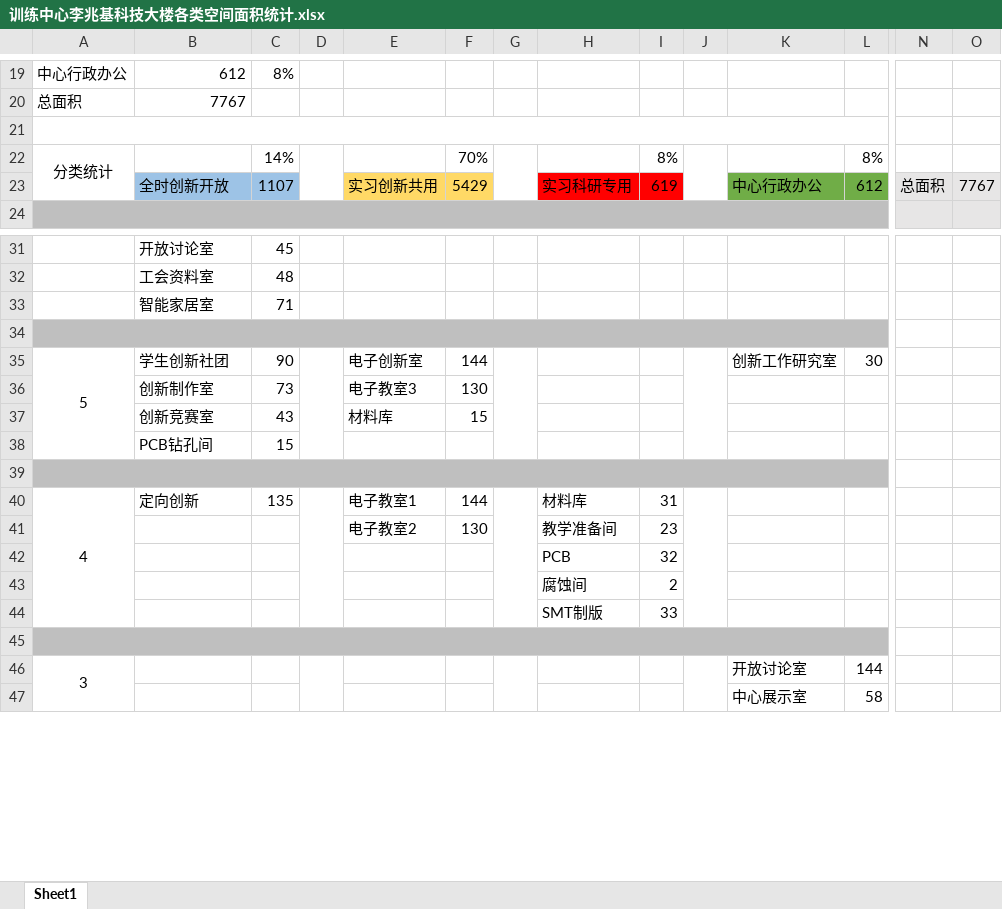
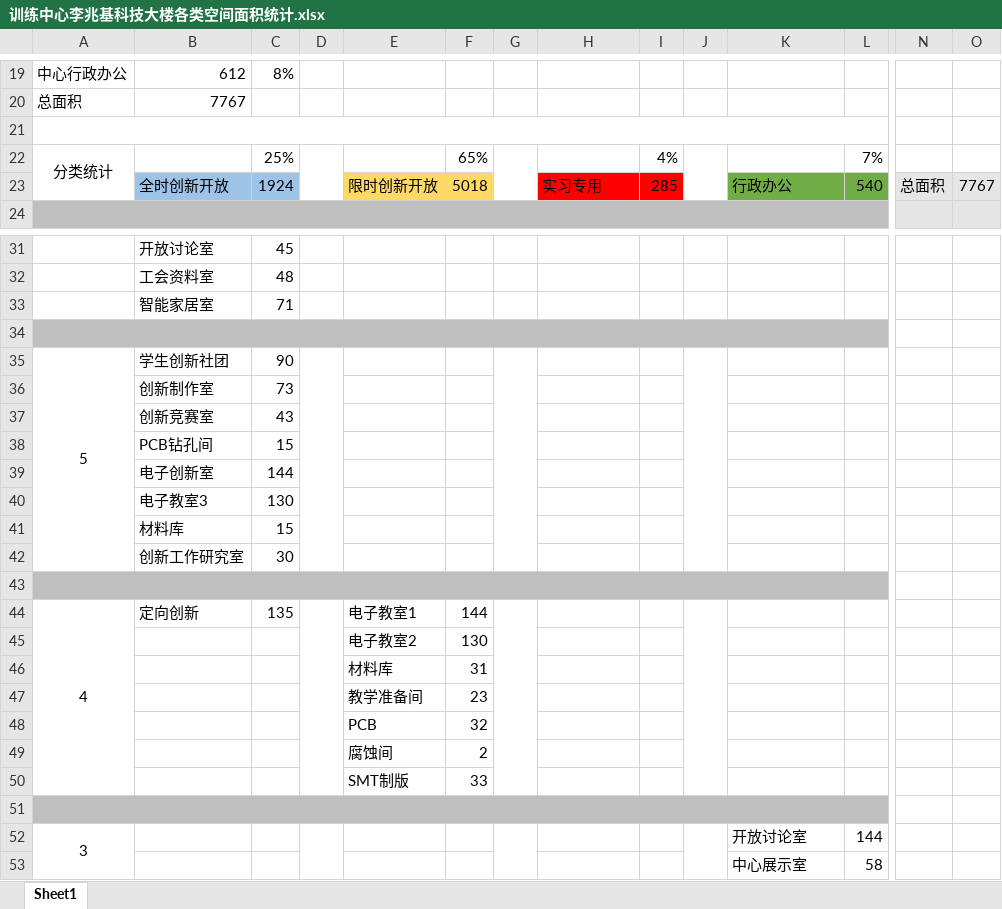
Before and after one commit to woodyme/i.center_my_workzone, an Excel workbook: 训练中心创客交叉融合空间建设/ref/训练中心李兆基科技大楼各类空间面积统计.xlsx, sheet Sheet1, drawn as a sheet; only a part is shown, gaps mark what is left out; values as stored, in another font and other column widths than the file's, no borders; removed rows and columns are numbered as before the commit, all else as after; rows hold the shown columns only; the diff covers the shown part only; the diff names each change by its address in the sheet, - before the commit and + after, or states it on an @@ line.

```diff
--- a/训练中心创客交叉融合空间建设/ref/训练中心李兆基科技大楼各类空间面积统计.xlsx (sheet Sheet1)
+++ b/训练中心创客交叉融合空间建设/ref/训练中心李兆基科技大楼各类空间面积统计.xlsx (sheet Sheet1)
-row 22: 分类统计 |  | 14% |  |  | 70% |  |  | 8% |  |  | 8%
-row 23:  | 全时创新开放 | 1107 |  | 实习创新共用 | 5429 |  | 实习科研专用 | 619 |  | 中心行政办公 | 612 | 总面积 | 7767
+row 22: 分类统计 |  | 25% |  |  | 65% |  |  | 4% |  |  | 7%
+row 23:  | 全时创新开放 | 1924 |  | 限时创新开放 | 5018 |  | 实习专用 | 285 |  | 行政办公 | 540 | 总面积 | 7767
-E35: 电子创新室
+E35: (empty)
-F35: 144
+F35: (empty)
-K35: 创新工作研究室
+K35: (empty)
-L35: 30
+L35: (empty)
-E36: 电子教室3
+E36: (empty)
-F36: 130
+F36: (empty)
-E37: 材料库
+E37: (empty)
-F37: 15
+F37: (empty)
+row 39:  | 电子创新室 | 144
+row 40:  | 电子教室3 | 130
+row 41:  | 材料库 | 15
+row 42:  | 创新工作研究室 | 30
-H44: 材料库
+H44: (empty)
-I44: 31
+I44: (empty)
-H45: 教学准备间
+H45: (empty)
-I45: 23
+I45: (empty)
-row 42:  |  |  |  |  |  |  | PCB | 32
-row 43:  |  |  |  |  |  |  | 腐蚀间 | 2
-row 44:  |  |  |  |  |  |  | SMT制版 | 33
+row 46:  |  |  |  | 材料库 | 31
+row 47:  |  |  |  | 教学准备间 | 23
+row 48:  |  |  |  | PCB | 32
+row 49:  |  |  |  | 腐蚀间 | 2
+row 50:  |  |  |  | SMT制版 | 33
```
Also changed, not shown: 6 added rows, 6 removed rows and 12 edited cells elsewhere in this sheet, 3 other files.
